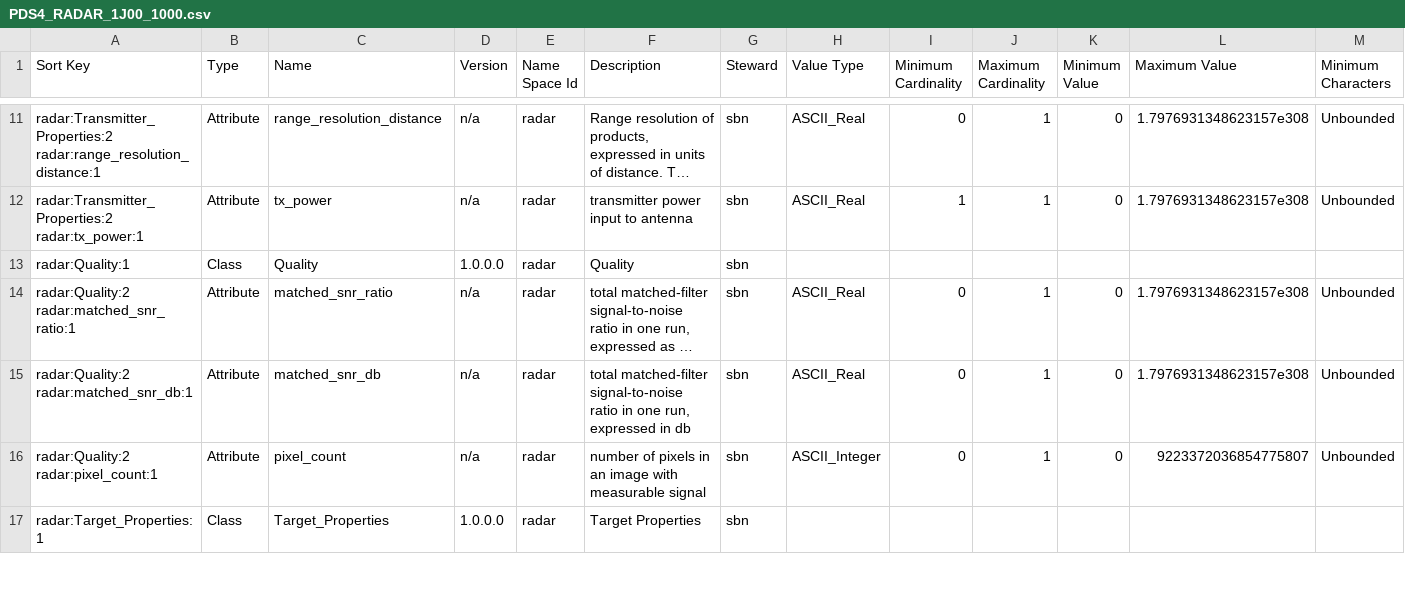
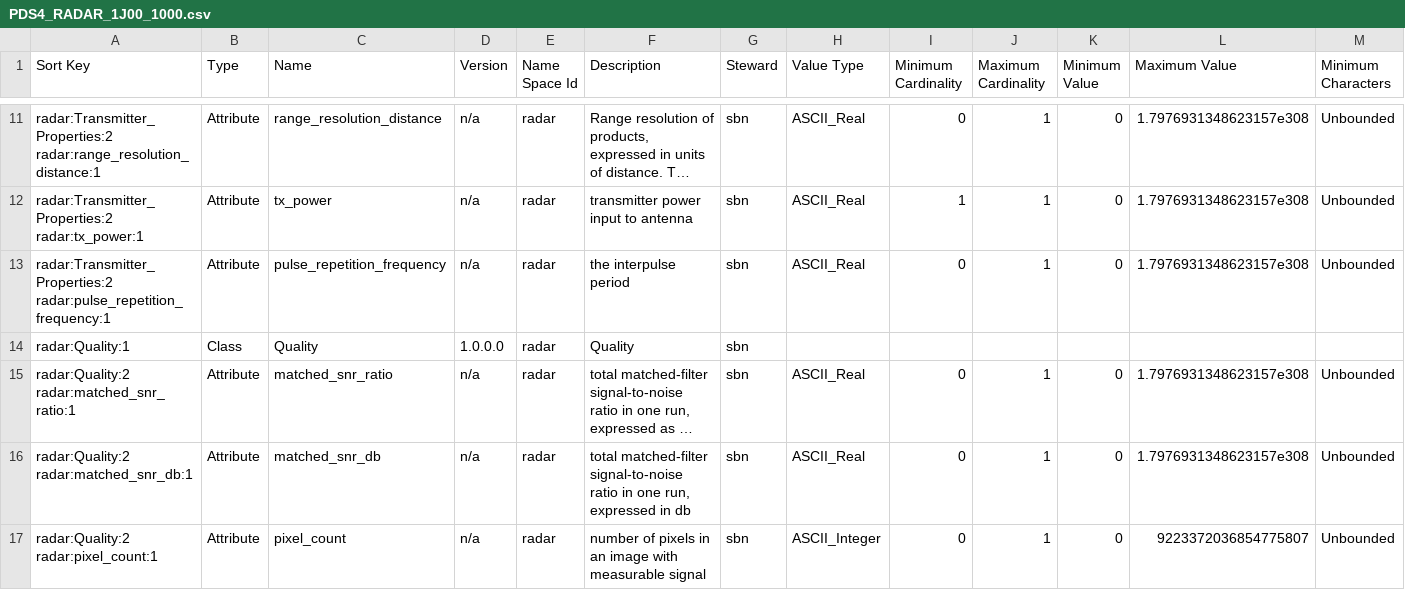
Before and after one commit to pds-data-dictionaries/ldd-radar, a CSV file: build/development/490d5e26fe282c2b578fd9f824fc1b97375d8d75/1.19.0.0/PDS4_RADAR_1J00_1000.csv (was build/development/03a3c74c4dd7a238fca0a080310838cc562729c0/1.19.0.0/PDS4_RADAR_1J00_1000.csv), drawn as a sheet; only a part is shown, gaps mark what is left out; the shorter side is filled out with more unchanged rows; long unchanged cells end in …; rows hold the shown columns only; the diff names each change by its address in the sheet, - before the commit and + after, or states it on an @@ line.

```diff
--- a/build/development/03a3c74c4dd7a238fca0a080310838cc562729c0/1.19.0.0/PDS4_RADAR_1J00_1000.csv
+++ b/build/development/490d5e26fe282c2b578fd9f824fc1b97375d8d75/1.19.0.0/PDS4_RADAR_1J00_1000.csv
+row 13: radar:Transmitter_Properties:2 radar:pulse_repetition_frequency:1 | Attribute | pulse_repetition_frequency | n/a | radar | the interpulse period | sbn | ASCII_Real | 0 | 1 | 0 | 1.7976931348623157e308 | Unbounded
```
Also changed, not shown: 8 other files.
